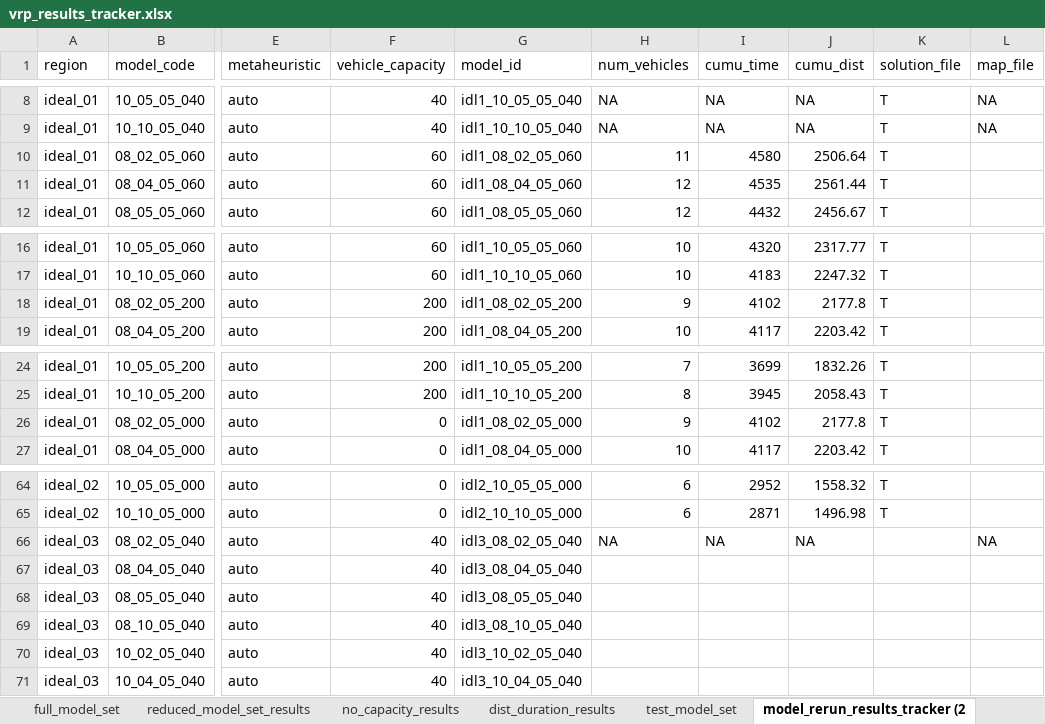
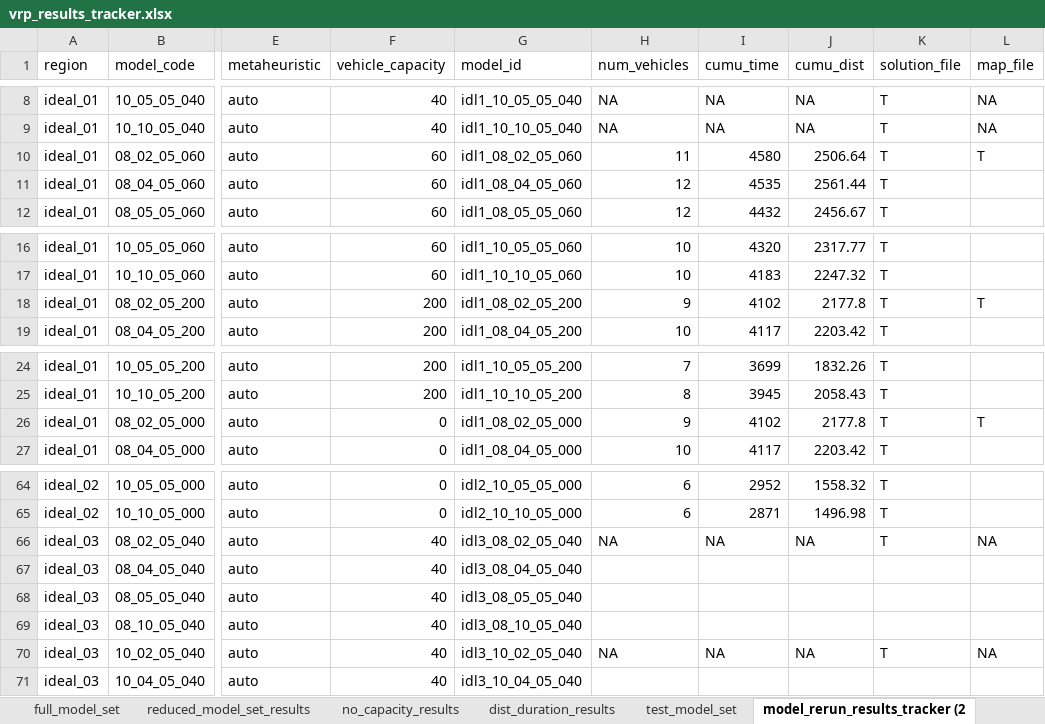
Before and after one commit to tdrexler1/wilib_vrp, an Excel workbook: vrp_results_tracker.xlsx, sheet model_rerun_results_tracker (2, drawn as a sheet; only a part is shown, gaps mark what is left out; values as stored, in another font and other column widths than the file's, no borders; conditional formats not drawn; the diff names each change by its address in the sheet, - before the commit and + after, or states it on an @@ line.

```diff
--- a/vrp_results_tracker.xlsx (sheet model_rerun_results_tracker (2)
+++ b/vrp_results_tracker.xlsx (sheet model_rerun_results_tracker (2)
-L10 (map_file): (empty)
+L10 (map_file): T
-L18 (map_file): (empty)
+L18 (map_file): T
-L26 (map_file): (empty)
+L26 (map_file): T
-K66 (solution_file): (empty)
+K66 (solution_file): T
-H70 (num_vehicles): (empty)
+H70 (num_vehicles): NA
-I70 (cumu_time): (empty)
+I70 (cumu_time): NA
-J70 (cumu_dist): (empty)
+J70 (cumu_dist): NA
-K70 (solution_file): (empty)
+K70 (solution_file): T
-L70 (map_file): (empty)
+L70 (map_file): NA
```
Also changed, not shown: 6 other files.
